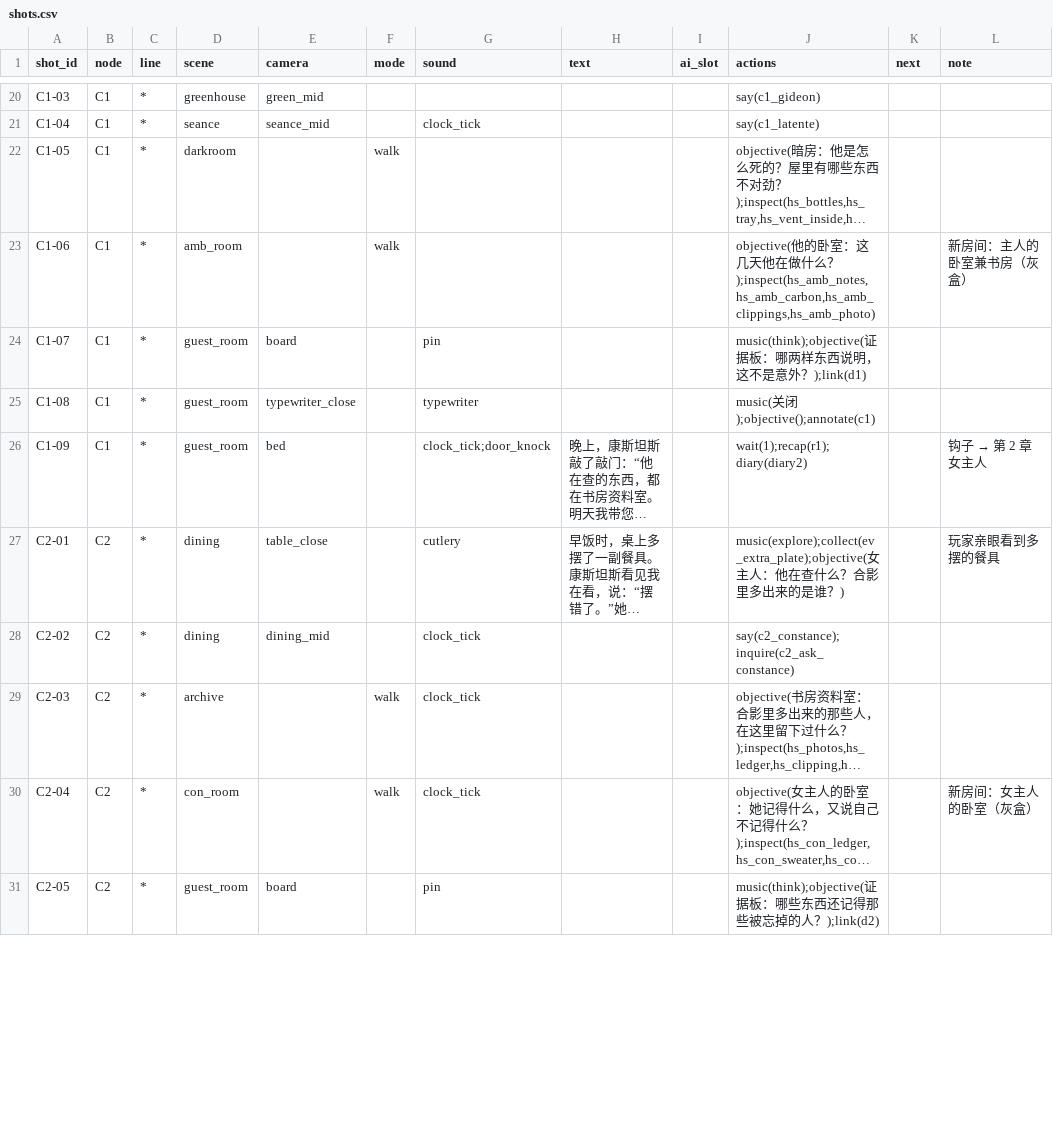
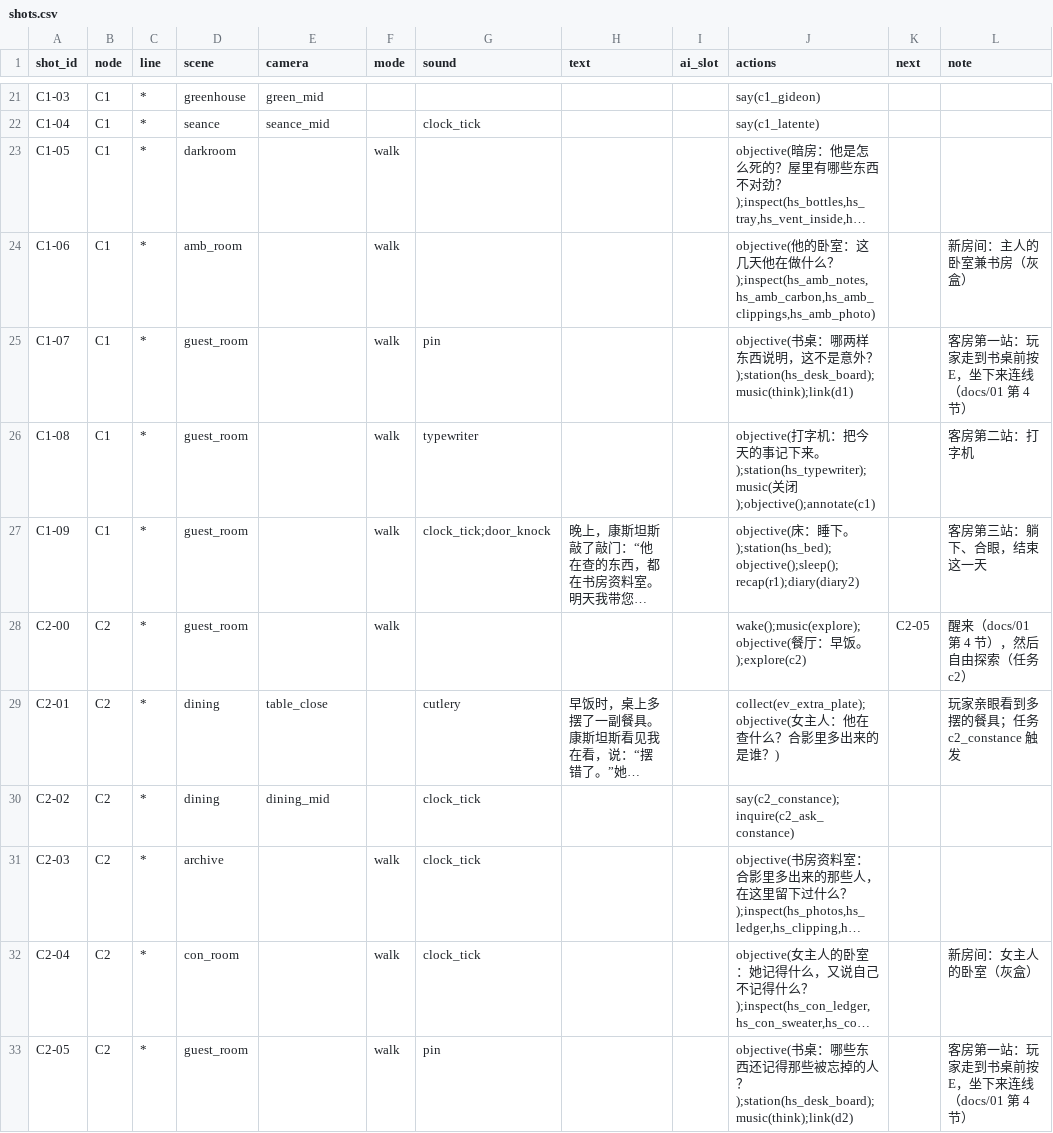
Before and after one commit to Gazerrr03/latent-image, a CSV file: godot/content/story/shots.csv, drawn as a sheet; only a part is shown, gaps mark what is left out; long unchanged cells end in …; addresses are those after the commit; the diff covers the shown part only; the diff names each change by its address in the sheet, - before the commit and + after, or states it on an @@ line.

```diff
--- a/godot/content/story/shots.csv
+++ b/godot/content/story/shots.csv
-E25 (camera): board
+E25 (camera): (empty)
-F25:F27 (mode): (empty)
+F25:F27 (mode): walk
-J25 (actions): music(think);objective(证据板：哪两样东西说明，这不是意外？);link(d1)
+J25 (actions): objective(书桌：哪两样东西说明，这不是意外？);station(hs_desk_board);music(think);link(d1)
-L25 (note): (empty)
+L25 (note): 客房第一站：玩家走到书桌前按 E，坐下来连线（docs/01 第 4 节）
-E26 (camera): typewriter_close
+E26 (camera): (empty)
-J26 (actions): music(关闭…
+J26 (actions): objective(打字机：把今天的事记下来。);station(hs_typewriter);music(关闭…
-L26 (note): (empty)
+L26 (note): 客房第二站：打字机
-E27 (camera): bed
+E27 (camera): (empty)
-J27 (actions): wait(1);recap(r1);diary(diary2)
+J27 (actions): objective(床：睡下。);station(hs_bed);objective();sleep();recap(r1);diary(diary2)
@@ L27 (note): 钩子 → 第 2 章女主人 → 客房第三站：躺下、合眼，结束这一天 @@
+row 28: C2-00 | C2 | * | guest_room |  | walk |  |  |  | wake();music(explore);objective(餐厅：早饭。);explore(c2) | C2-05 | 醒来（docs/01 第 4 节），然后自由探索（任务 c2）
-J29 (actions): music(explore);collect(ev_extra_plate);objective(女主…
+J29 (actions): collect(ev_extra_plate);objective(女主…
-L29 (note): 玩家亲眼看到多摆的餐具
+L29 (note): 玩家亲眼看到多摆的餐具；任务 c2_constance 触发
-E33 (camera): board
+E33 (camera): (empty)
-F33 (mode): (empty)
+F33 (mode): walk
-J33 (actions): music(think);objective(证据板：哪些东西还记得那些被忘掉的人？);link(d2)
+J33 (actions): objective(书桌：哪些东西还记得那些被忘掉的人？);station(hs_desk_board);music(think);link(d2)
-L33 (note): (empty)
+L33 (note): 客房第一站：玩家走到书桌前按 E，坐下来连线（docs/01 第 4 节）
```
Also changed, not shown: 3 added rows and 105 edited cells elsewhere in this file, assets/登记表.csv, godot/content/audio/sounds.csv, 36 other files.
